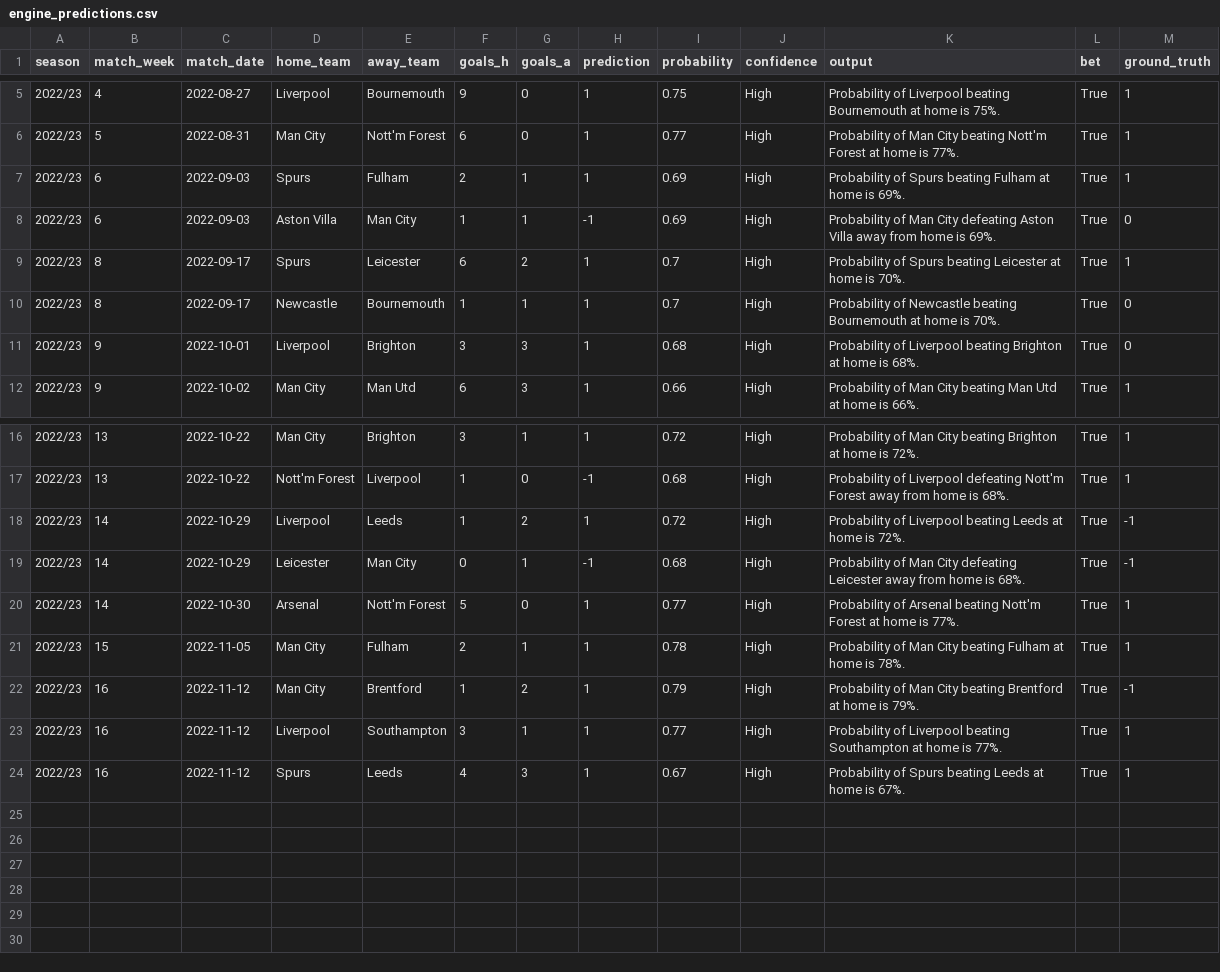
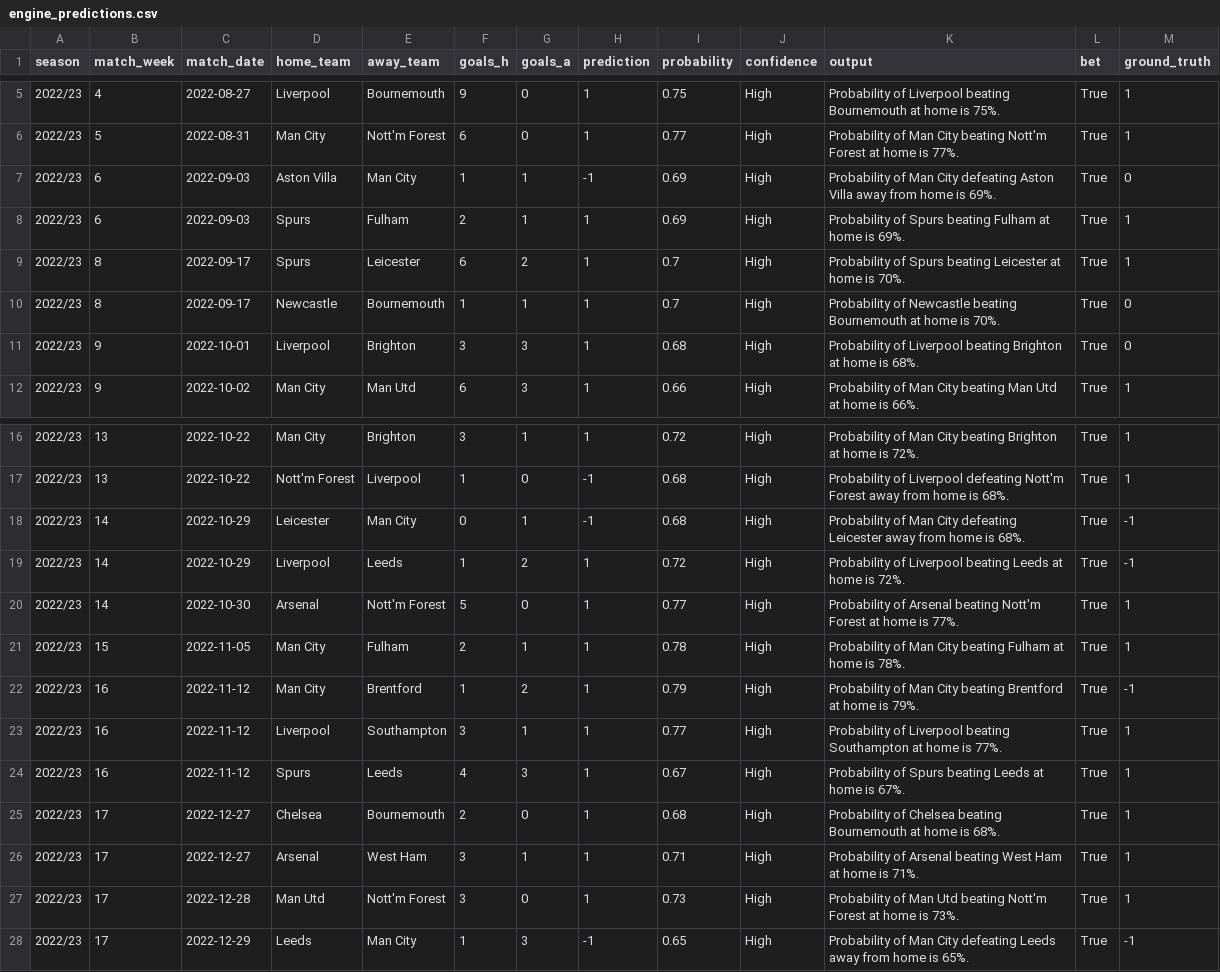
Before and after one commit to Theynalzada/epl_engine, a CSV file: Data/Predictions data/engine_predictions.csv, drawn as a sheet; only a part is shown, gaps mark what is left out.

```diff
--- a/Data/Predictions data/engine_predictions.csv
+++ b/Data/Predictions data/engine_predictions.csv
@@ -6,4 +6,4 @@ season,match_week,match_date,home_team,away_team,goals_h,goals_a,prediction,prob
 2022/23,5,2022-08-31,Man City,Nott'm Forest,6,0,1,0.77,High,Probability of Man City beating Nott'm Forest at home is 77%.,True,1
+2022/23,6,2022-09-03,Aston Villa,Man City,1,1,-1,0.69,High,Probability of Man City defeating Aston Villa away from home is 69%.,True,0
 2022/23,6,2022-09-03,Spurs,Fulham,2,1,1,0.69,High,Probability of Spurs beating Fulham at home is 69%.,True,1
-2022/23,6,2022-09-03,Aston Villa,Man City,1,1,-1,0.69,High,Probability of Man City defeating Aston Villa away from home is 69%.,True,0
 2022/23,8,2022-09-17,Spurs,Leicester,6,2,1,0.7,High,Probability of Spurs beating Leicester at home is 70%.,True,1
@@ -17,4 +17,4 @@ season,match_week,match_date,home_team,away_team,goals_h,goals_a,prediction,prob
 2022/23,13,2022-10-22,Nott'm Forest,Liverpool,1,0,-1,0.68,High,Probability of Liverpool defeating Nott'm Forest away from home is 68%.,True,1
+2022/23,14,2022-10-29,Leicester,Man City,0,1,-1,0.68,High,Probability of Man City defeating Leicester away from home is 68%.,True,-1
 2022/23,14,2022-10-29,Liverpool,Leeds,1,2,1,0.72,High,Probability of Liverpool beating Leeds at home is 72%.,True,-1
-2022/23,14,2022-10-29,Leicester,Man City,0,1,-1,0.68,High,Probability of Man City defeating Leicester away from home is 68%.,True,-1
 2022/23,14,2022-10-30,Arsenal,Nott'm Forest,5,0,1,0.77,High,Probability of Arsenal beating Nott'm Forest at home is 77%.,True,1
@@ -24 +24,5 @@ season,match_week,match_date,home_team,away_team,goals_h,goals_a,prediction,prob
 2022/23,16,2022-11-12,Spurs,Leeds,4,3,1,0.67,High,Probability of Spurs beating Leeds at home is 67%.,True,1
+2022/23,17,2022-12-27,Chelsea,Bournemouth,2,0,1,0.68,High,Probability of Chelsea beating Bournemouth at home is 68%.,True,1
+2022/23,17,2022-12-27,Arsenal,West Ham,3,1,1,0.71,High,Probability of Arsenal beating West Ham at home is 71%.,True,1
+2022/23,17,2022-12-28,Man Utd,Nott'm Forest,3,0,1,0.73,High,Probability of Man Utd beating Nott'm Forest at home is 73%.,True,1
+2022/23,17,2022-12-29,Leeds,Man City,1,3,-1,0.65,High,Probability of Man City defeating Leeds away from home is 65%.,True,-1
```
Also changed, not shown: Data/Unprocessed data/2022-23_unprocessed.csv, 7 other files.
